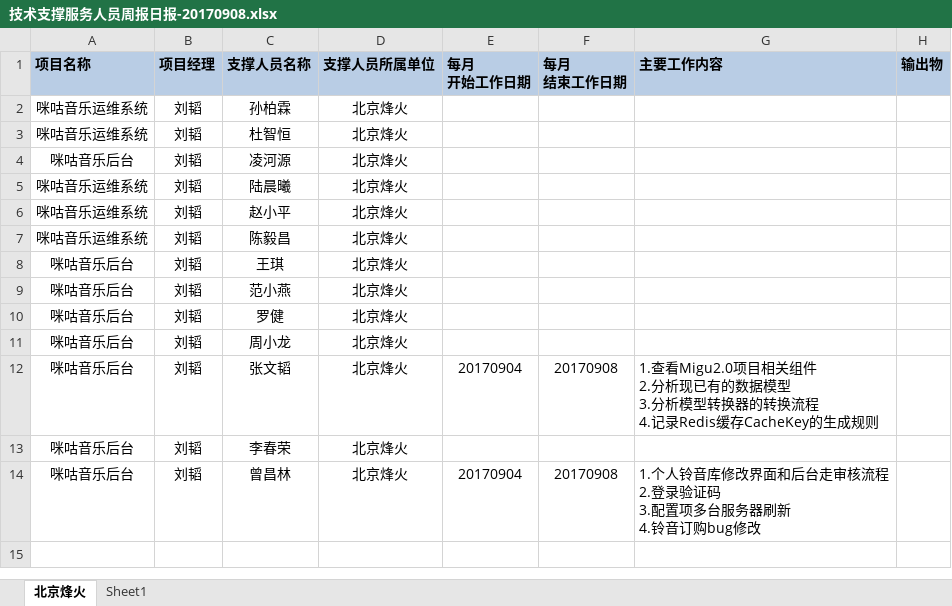
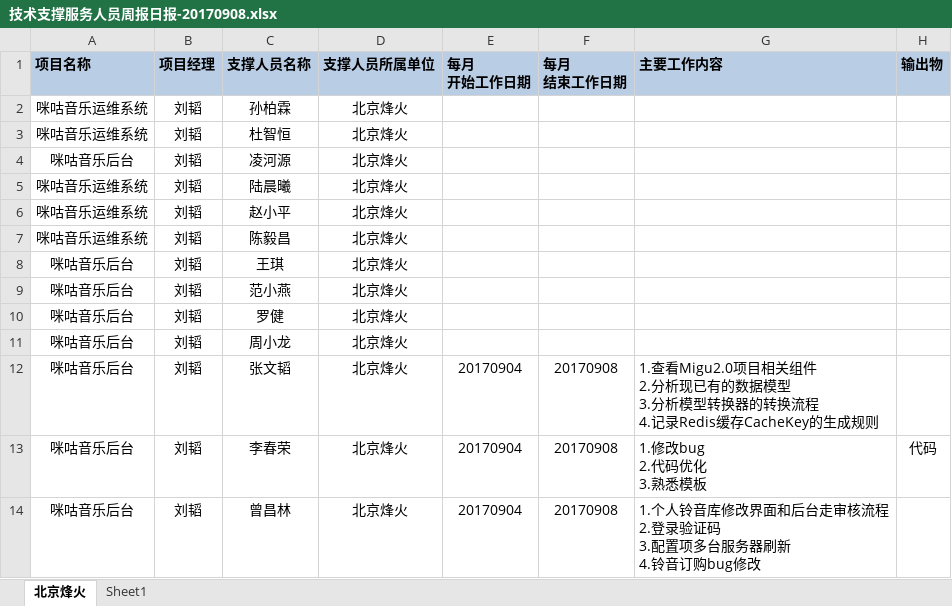
Before and after one commit to just-forking/weekReport, an Excel workbook: 20170908周报/技术支撑服务人员周报日报-20170908.xlsx, sheet 北京烽火, drawn as a sheet; values as stored, in another font and other column widths than the file's, no borders; ↵ is a line break in a cell; the diff names each change by its address in the sheet, - before the commit and + after, or states it on an @@ line.

Commit message:
提交
周报

```diff
--- a/20170908周报/技术支撑服务人员周报日报-20170908.xlsx (sheet 北京烽火)
+++ b/20170908周报/技术支撑服务人员周报日报-20170908.xlsx (sheet 北京烽火)
-E13 (每月 开始工作日期): (empty)
+E13 (每月 开始工作日期): 20170904
-F13 (每月 结束工作日期): (empty)
+F13 (每月 结束工作日期): 20170908
-G13 (主要工作内容): (empty)
+G13 (主要工作内容): 1.修改bug ↵ 2.代码优化 ↵ 3.熟悉模板
-H13 (输出物): (empty)
+H13 (输出物): 代码
```
